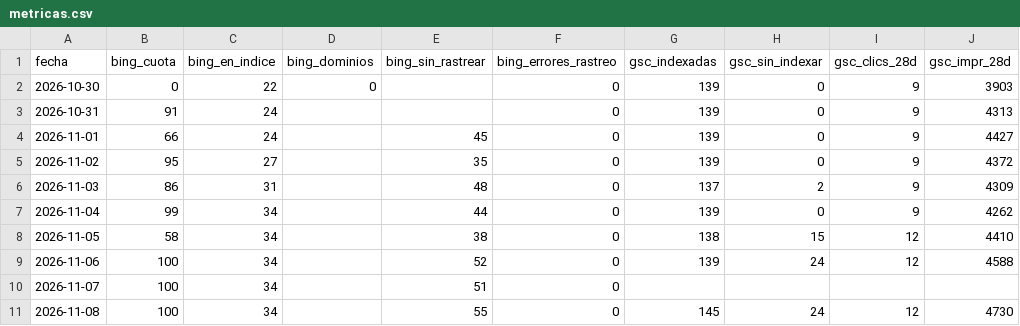
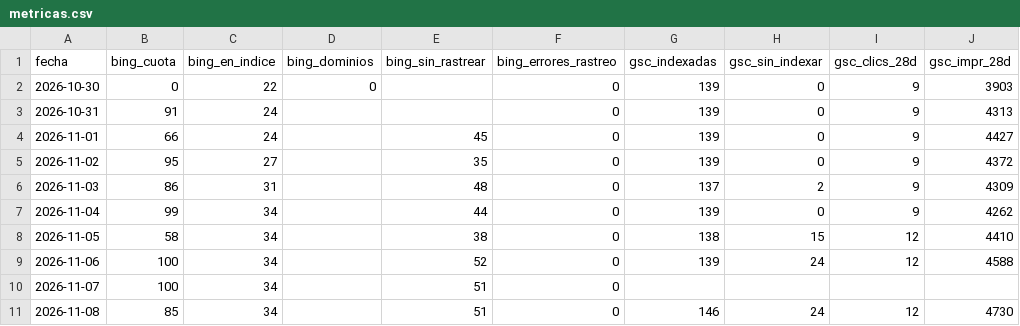
Before and after one commit to jvdgestor-design/avanza-web, a CSV file: motor/metricas.csv, drawn as a sheet; only a part is shown; the diff names each change by its address in the sheet, - before the commit and + after, or states it on an @@ line.

```diff
--- a/motor/metricas.csv
+++ b/motor/metricas.csv
-B11 (bing_cuota): 100
+B11 (bing_cuota): 85
-E11 (bing_sin_rastrear): 55
+E11 (bing_sin_rastrear): 51
-G11 (gsc_indexadas): 145
+G11 (gsc_indexadas): 146
```
Also changed, not shown: 2 other files.
